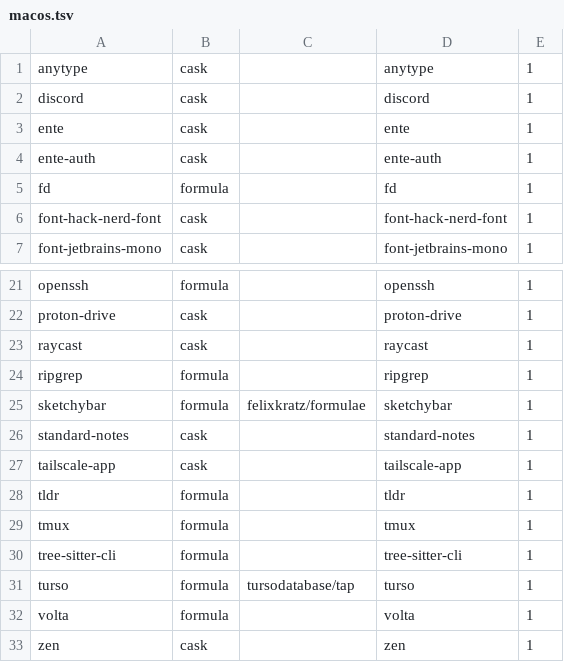
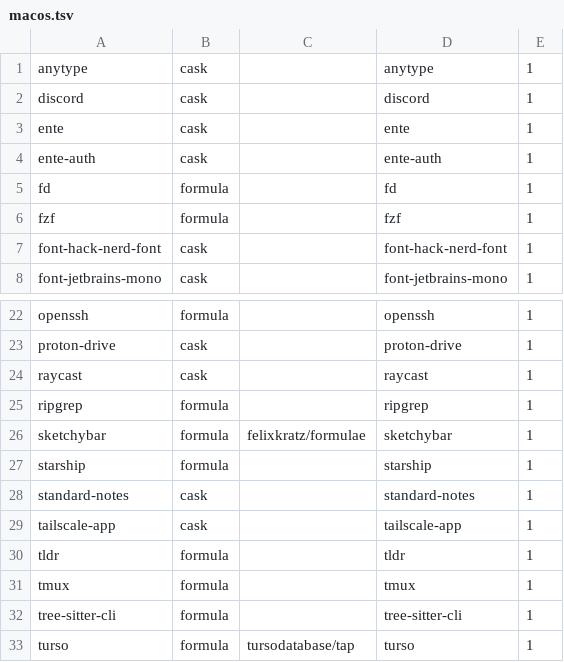
Before and after one commit to rafaelrene/ansible-starter, a TSV file: catalog/macos.tsv, drawn as a sheet; only a part is shown, gaps mark what is left out; the shorter side is filled out with more unchanged rows; the diff names each change by its address in the sheet, - before the commit and + after, or states it on an @@ line.

```diff
--- a/catalog/macos.tsv
+++ b/catalog/macos.tsv
+row 6: fzf | formula |  | fzf | 1
+row 27: starship | formula |  | starship | 1
```
Also changed, not shown: catalog/arch.tsv, 12 other files.
